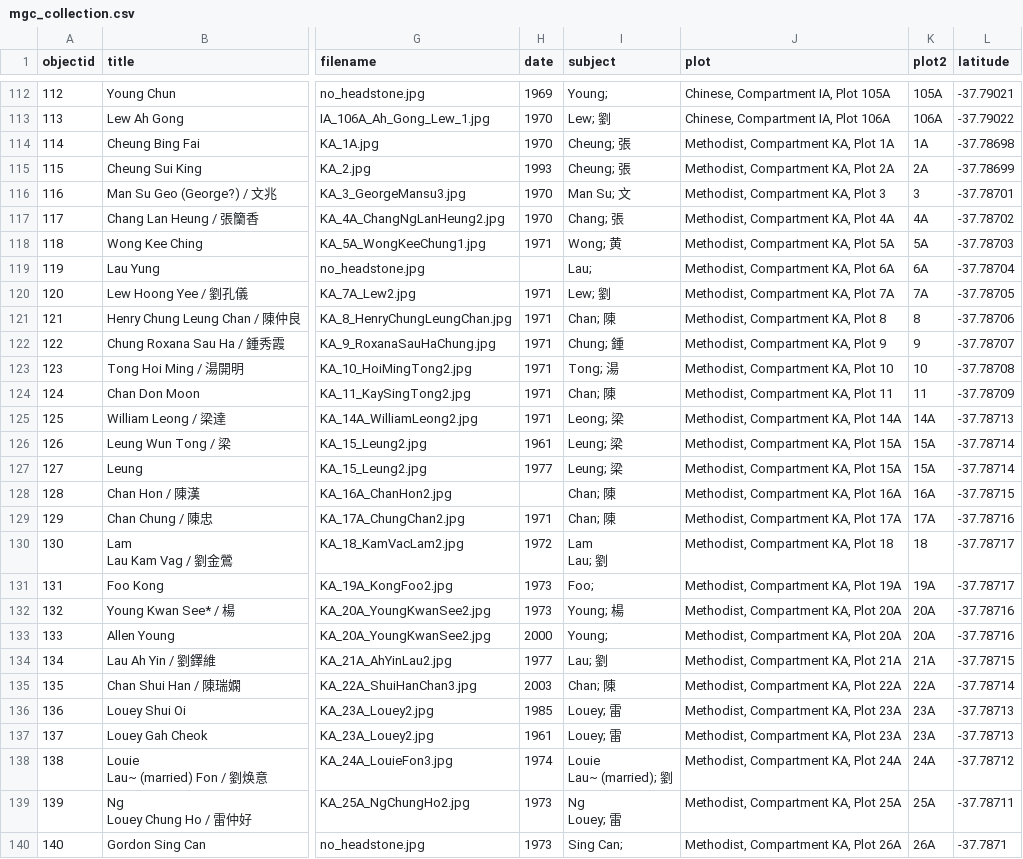
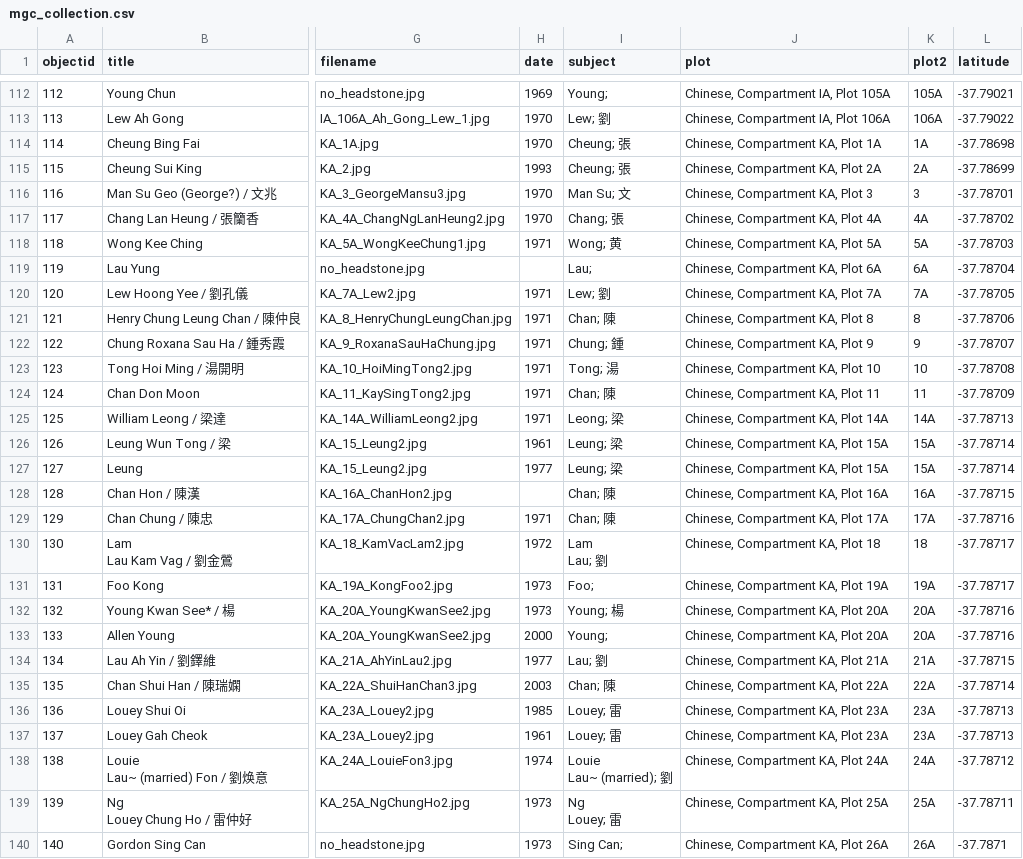
Before and after one commit to cafhov/chinesegraves, a CSV file: _data/mgc_collection.csv, drawn as a sheet; only a part is shown, gaps mark what is left out; the diff covers the shown part only; the diff names each change by its address in the sheet, - before the commit and + after, or states it on an @@ line.

Commit message:
Add files via upload
Returned KA from Methodist to Chinese

```diff
--- a/_data/mgc_collection.csv
+++ b/_data/mgc_collection.csv
-J114 (plot): Methodist, Compartment KA, Plot 1A
+J114 (plot): Chinese, Compartment KA, Plot 1A
-J115 (plot): Methodist, Compartment KA, Plot 2A
+J115 (plot): Chinese, Compartment KA, Plot 2A
-J116 (plot): Methodist, Compartment KA, Plot 3
+J116 (plot): Chinese, Compartment KA, Plot 3
-J117 (plot): Methodist, Compartment KA, Plot 4A
+J117 (plot): Chinese, Compartment KA, Plot 4A
-J118 (plot): Methodist, Compartment KA, Plot 5A
+J118 (plot): Chinese, Compartment KA, Plot 5A
-J119 (plot): Methodist, Compartment KA, Plot 6A
+J119 (plot): Chinese, Compartment KA, Plot 6A
-J120 (plot): Methodist, Compartment KA, Plot 7A
+J120 (plot): Chinese, Compartment KA, Plot 7A
-J121 (plot): Methodist, Compartment KA, Plot 8
+J121 (plot): Chinese, Compartment KA, Plot 8
-J122 (plot): Methodist, Compartment KA, Plot 9
+J122 (plot): Chinese, Compartment KA, Plot 9
-J123 (plot): Methodist, Compartment KA, Plot 10
+J123 (plot): Chinese, Compartment KA, Plot 10
-J124 (plot): Methodist, Compartment KA, Plot 11
+J124 (plot): Chinese, Compartment KA, Plot 11
-J125 (plot): Methodist, Compartment KA, Plot 14A
+J125 (plot): Chinese, Compartment KA, Plot 14A
-J126:J127 (plot): Methodist, Compartment KA, Plot 15A
+J126:J127 (plot): Chinese, Compartment KA, Plot 15A
-J128 (plot): Methodist, Compartment KA, Plot 16A
+J128 (plot): Chinese, Compartment KA, Plot 16A
-J129 (plot): Methodist, Compartment KA, Plot 17A
+J129 (plot): Chinese, Compartment KA, Plot 17A
-J130 (plot): Methodist, Compartment KA, Plot 18
+J130 (plot): Chinese, Compartment KA, Plot 18
-J131 (plot): Methodist, Compartment KA, Plot 19A
+J131 (plot): Chinese, Compartment KA, Plot 19A
-J132:J133 (plot): Methodist, Compartment KA, Plot 20A
+J132:J133 (plot): Chinese, Compartment KA, Plot 20A
-J134 (plot): Methodist, Compartment KA, Plot 21A
+J134 (plot): Chinese, Compartment KA, Plot 21A
-J135 (plot): Methodist, Compartment KA, Plot 22A
+J135 (plot): Chinese, Compartment KA, Plot 22A
-J136:J137 (plot): Methodist, Compartment KA, Plot 23A
+J136:J137 (plot): Chinese, Compartment KA, Plot 23A
-J138 (plot): Methodist, Compartment KA, Plot 24A
+J138 (plot): Chinese, Compartment KA, Plot 24A
-J139 (plot): Methodist, Compartment KA, Plot 25A
+J139 (plot): Chinese, Compartment KA, Plot 25A
-J140 (plot): Methodist, Compartment KA, Plot 26A
+J140 (plot): Chinese, Compartment KA, Plot 26A
```
Also changed, not shown: 31 edited cells elsewhere in this file.
